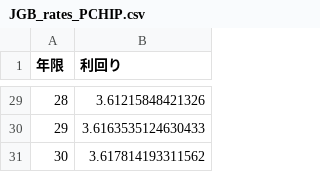
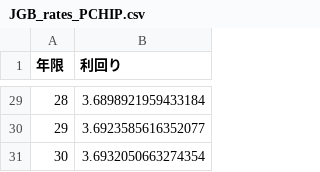
Before and after one commit to Ashihara-Y/VFMcalcProj, a CSV file: JGB_rates_PCHIP.csv, drawn as a sheet; only a part is shown, gaps mark what is left out; the diff covers the shown part only.

```diff
--- a/JGB_rates_PCHIP.csv
+++ b/JGB_rates_PCHIP.csv
@@ -29,3 +29,3 @@
-28,3.61215848421326
-29,3.6163535124630433
-30,3.617814193311562
+28,3.6898921959433184
+29,3.6923585616352077
+30,3.6932050663274354
```
Also changed, not shown: 27 edited cells elsewhere in this file.
